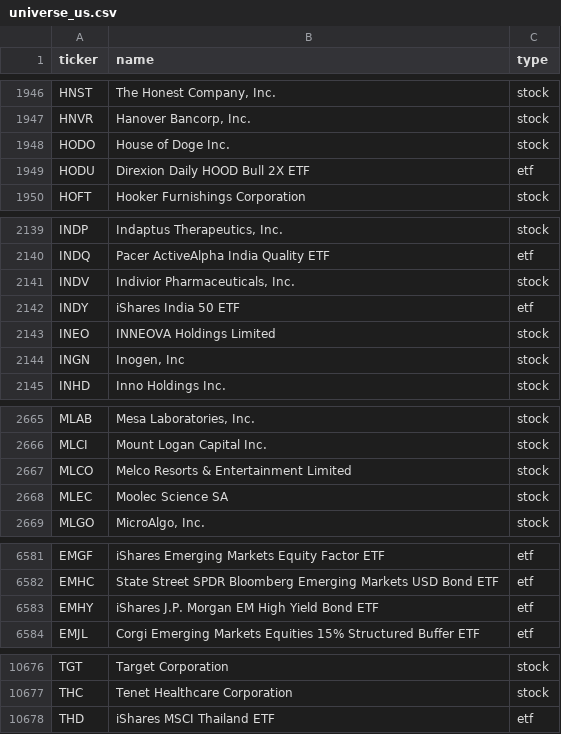
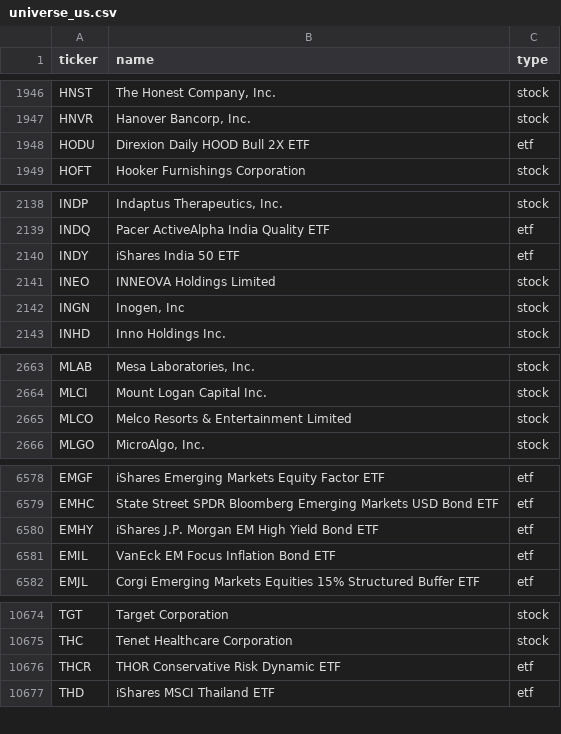
Before and after one commit to vickarzz/stock-screener, a CSV file: data/universe_us.csv, drawn as a sheet; only a part is shown, gaps mark what is left out; removed rows and columns are numbered as before the commit, all else as after; the diff covers the shown part only; the diff names each change by its address in the sheet, - before the commit and + after, or states it on an @@ line.

```diff
--- a/data/universe_us.csv
+++ b/data/universe_us.csv
-row 1948: HODO | House of Doge Inc. | stock
-row 2141: INDV | Indivior Pharmaceuticals, Inc. | stock
-row 2668: MLEC | Moolec Science SA | stock
+row 6581: EMIL | VanEck EM Focus Inflation Bond ETF | etf
+row 10676: THCR | THOR Conservative Risk Dynamic ETF | etf
```
Also changed, not shown: 1 added row and 1 edited cell elsewhere in this file, 1 other file.
